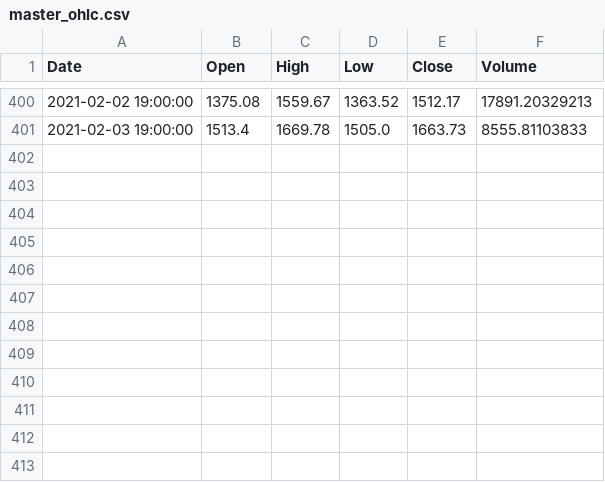
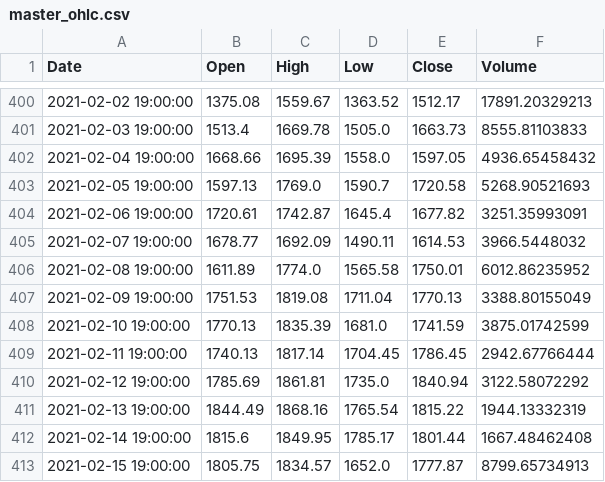
Before and after one commit to PeterLeverick/Py4AlgTrad, a CSV file: data/master_ohlc.csv, drawn as a sheet; only a part is shown, gaps mark what is left out.

Commit message:
OHLC from yahoo finance on backtest_SME_v3_yahoo.py

```diff
--- a/data/master_ohlc.csv
+++ b/data/master_ohlc.csv
@@ -401 +401,13 @@ Date,Open,High,Low,Close,Volume
 2021-02-03 19:00:00,1513.4,1669.78,1505.0,1663.73,8555.81103833
+2021-02-04 19:00:00,1668.66,1695.39,1558.0,1597.05,4936.65458432
+2021-02-05 19:00:00,1597.13,1769.0,1590.7,1720.58,5268.90521693
+2021-02-06 19:00:00,1720.61,1742.87,1645.4,1677.82,3251.35993091
+2021-02-07 19:00:00,1678.77,1692.09,1490.11,1614.53,3966.5448032
+2021-02-08 19:00:00,1611.89,1774.0,1565.58,1750.01,6012.86235952
+2021-02-09 19:00:00,1751.53,1819.08,1711.04,1770.13,3388.80155049
+2021-02-10 19:00:00,1770.13,1835.39,1681.0,1741.59,3875.01742599
+2021-02-11 19:00:00,1740.13,1817.14,1704.45,1786.45,2942.67766444
+2021-02-12 19:00:00,1785.69,1861.81,1735.0,1840.94,3122.58072292
+2021-02-13 19:00:00,1844.49,1868.16,1765.54,1815.22,1944.13332319
+2021-02-14 19:00:00,1815.6,1849.95,1785.17,1801.44,1667.48462408
+2021-02-15 19:00:00,1805.75,1834.57,1652.0,1777.87,8799.65734913
```
Also changed, not shown: 13 other files.
